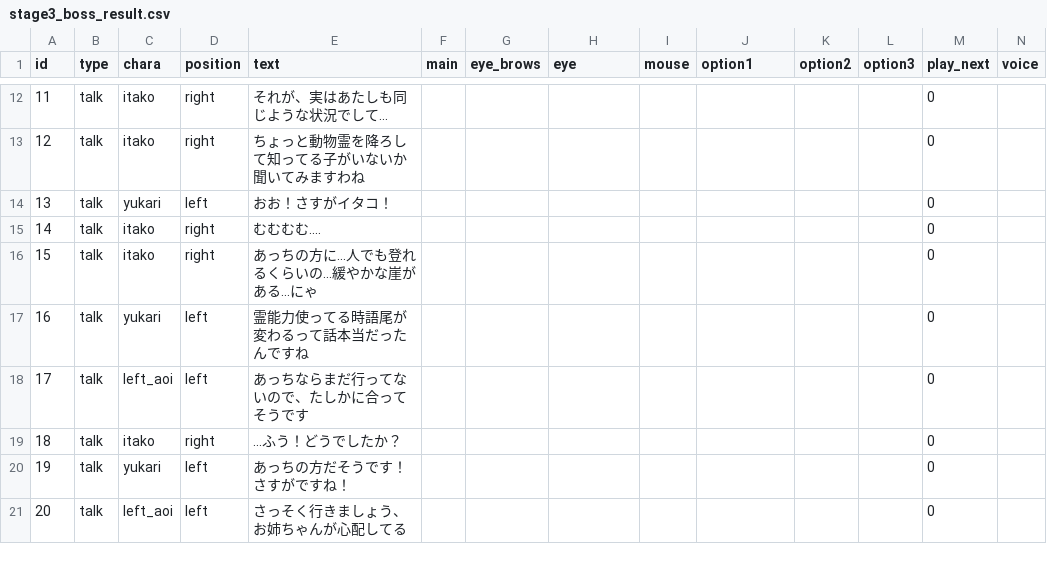
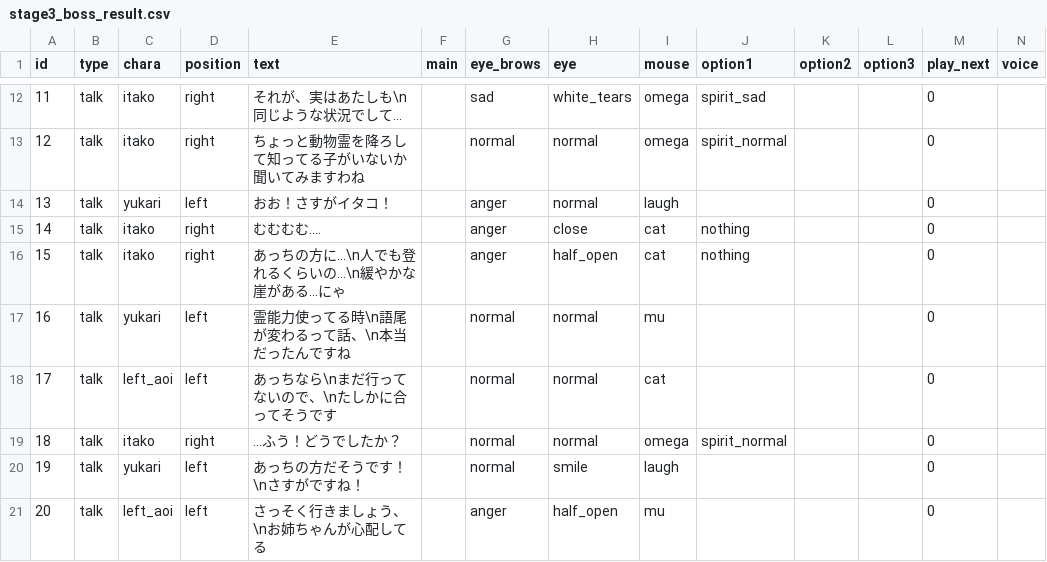
Before and after one commit to Musasin/TagMatch, a CSV file: TagMatch/Assets/Resources/Scenario/stage3_boss_result.csv, drawn as a sheet; only a part is shown, gaps mark what is left out; the diff covers the shown part only.

```diff
--- a/TagMatch/Assets/Resources/Scenario/stage3_boss_result.csv
+++ b/TagMatch/Assets/Resources/Scenario/stage3_boss_result.csv
@@ -12,10 +12,10 @@ id,type,chara,position,text,main,eye_brows,eye,mouse,option1,option2,option3,pla
-11,talk,itako,right,それが、実はあたしも同じような状況でして...,,,,,,,,0,
-12,talk,itako,right,ちょっと動物霊を降ろして知ってる子がいないか聞いてみますわね,,,,,,,,0,
-13,talk,yukari,left,おお！さすがイタコ！,,,,,,,,0,
-14,talk,itako,right,むむむむ....,,,,,,,,0,
-15,talk,itako,right,あっちの方に...人でも登れるくらいの...緩やかな崖がある...にゃ,,,,,,,,0,
-16,talk,yukari,left,霊能力使ってる時語尾が変わるって話本当だったんですね,,,,,,,,0,
-17,talk,left_aoi,left,あっちならまだ行ってないので、たしかに合ってそうです,,,,,,,,0,
-18,talk,itako,right,...ふう！どうでしたか？,,,,,,,,0,
-19,talk,yukari,left,あっちの方だそうです！さすがですね！,,,,,,,,0,
-20,talk,left_aoi,left,さっそく行きましょう、お姉ちゃんが心配してる,,,,,,,,0,
+11,talk,itako,right,それが、実はあたしも\n同じような状況でして...,,sad,white_tears,omega,spirit_sad,,,0,
+12,talk,itako,right,ちょっと動物霊を降ろして知ってる子がいないか聞いてみますわね,,normal,normal,omega,spirit_normal,,,0,
+13,talk,yukari,left,おお！さすがイタコ！,,anger,normal,laugh,,,,0,
+14,talk,itako,right,むむむむ....,,anger,close,cat,nothing,,,0,
+15,talk,itako,right,あっちの方に...\n人でも登れるくらいの...\n緩やかな崖がある...にゃ,,anger,half_open,cat,nothing,,,0,
+16,talk,yukari,left,霊能力使ってる時\n語尾が変わるって話、\n本当だったんですね,,normal,normal,mu,,,,0,
+17,talk,left_aoi,left,あっちなら\nまだ行ってないので、\nたしかに合ってそうです,,normal,normal,cat,,,,0,
+18,talk,itako,right,...ふう！どうでしたか？,,normal,normal,omega,spirit_normal,,,0,
+19,talk,yukari,left,あっちの方だそうです！\nさすがですね！,,normal,smile,laugh,,,,0,
+20,talk,left_aoi,left,さっそく行きましょう、\nお姉ちゃんが心配してる,,anger,half_open,mu,,,,0,
```
Also changed, not shown: 65 edited cells elsewhere in this file, TagMatch/Assets/Resources/Scenario/stage3_boss.csv, TagMatch/Assets/Resources/Scenario/stage3_start.csv, 4 other files.
